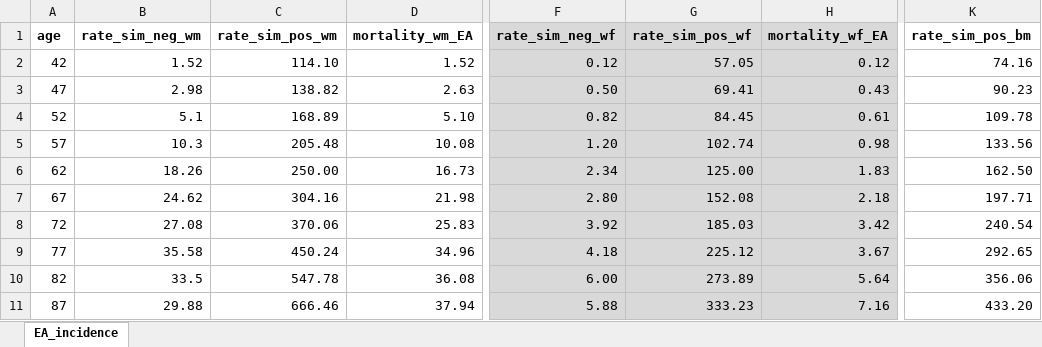
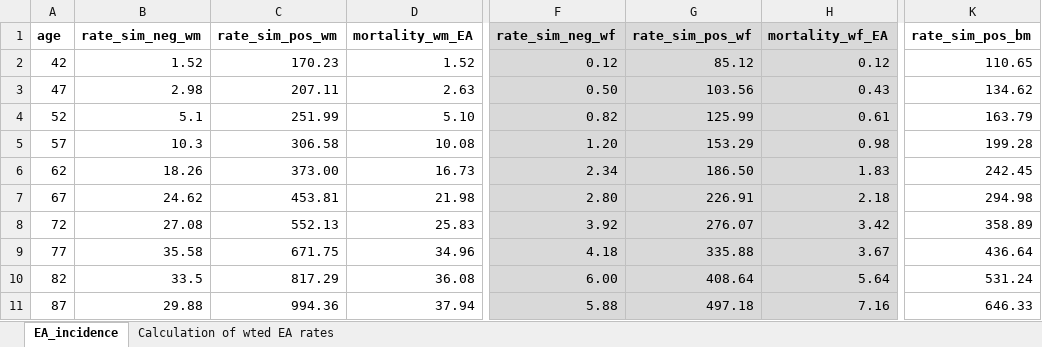
Before and after one commit to FredHutch/IC-RISC-Working, an Excel workbook: required_files/stratified_EA_rates.xlsx, sheet EA_incidence, drawn as a sheet; only a part is shown, gaps mark what is left out; values as stored, in another font and other column widths than the file's, no borders; the diff names each change by its address in the sheet, - before the commit and + after, or states it on an @@ line.

```diff
--- a/required_files/stratified_EA_rates.xlsx (sheet EA_incidence)
+++ b/required_files/stratified_EA_rates.xlsx (sheet EA_incidence)
+sheet tab: Calculation of wted EA rates
-C2 (rate_sim_pos_wm): 114.10
+C2 (rate_sim_pos_wm): 170.23
-G2 (rate_sim_pos_wf): 57.05
+G2 (rate_sim_pos_wf): 85.12
-K2 (rate_sim_pos_bm): 74.16
+K2 (rate_sim_pos_bm): 110.65
-C3 (rate_sim_pos_wm): 138.82
+C3 (rate_sim_pos_wm): 207.11
-G3 (rate_sim_pos_wf): 69.41
+G3 (rate_sim_pos_wf): 103.56
-K3 (rate_sim_pos_bm): 90.23
+K3 (rate_sim_pos_bm): 134.62
-C4 (rate_sim_pos_wm): 168.89
+C4 (rate_sim_pos_wm): 251.99
-G4 (rate_sim_pos_wf): 84.45
+G4 (rate_sim_pos_wf): 125.99
-K4 (rate_sim_pos_bm): 109.78
+K4 (rate_sim_pos_bm): 163.79
-C5 (rate_sim_pos_wm): 205.48
+C5 (rate_sim_pos_wm): 306.58
-G5 (rate_sim_pos_wf): 102.74
+G5 (rate_sim_pos_wf): 153.29
-K5 (rate_sim_pos_bm): 133.56
+K5 (rate_sim_pos_bm): 199.28
-C6 (rate_sim_pos_wm): 250.00
+C6 (rate_sim_pos_wm): 373.00
-G6 (rate_sim_pos_wf): 125.00
+G6 (rate_sim_pos_wf): 186.50
-K6 (rate_sim_pos_bm): 162.50
+K6 (rate_sim_pos_bm): 242.45
-C7 (rate_sim_pos_wm): 304.16
+C7 (rate_sim_pos_wm): 453.81
-G7 (rate_sim_pos_wf): 152.08
+G7 (rate_sim_pos_wf): 226.91
-K7 (rate_sim_pos_bm): 197.71
+K7 (rate_sim_pos_bm): 294.98
-C8 (rate_sim_pos_wm): 370.06
+C8 (rate_sim_pos_wm): 552.13
-G8 (rate_sim_pos_wf): 185.03
+G8 (rate_sim_pos_wf): 276.07
-K8 (rate_sim_pos_bm): 240.54
+K8 (rate_sim_pos_bm): 358.89
-C9 (rate_sim_pos_wm): 450.24
+C9 (rate_sim_pos_wm): 671.75
-G9 (rate_sim_pos_wf): 225.12
+G9 (rate_sim_pos_wf): 335.88
-K9 (rate_sim_pos_bm): 292.65
+K9 (rate_sim_pos_bm): 436.64
-C10 (rate_sim_pos_wm): 547.78
+C10 (rate_sim_pos_wm): 817.29
-G10 (rate_sim_pos_wf): 273.89
+G10 (rate_sim_pos_wf): 408.64
-K10 (rate_sim_pos_bm): 356.06
+K10 (rate_sim_pos_bm): 531.24
-C11 (rate_sim_pos_wm): 666.46
+C11 (rate_sim_pos_wm): 994.36
-G11 (rate_sim_pos_wf): 333.23
+G11 (rate_sim_pos_wf): 497.18
-K11 (rate_sim_pos_bm): 433.20
+K11 (rate_sim_pos_bm): 646.33
```
Also changed, not shown: 2 other files.
